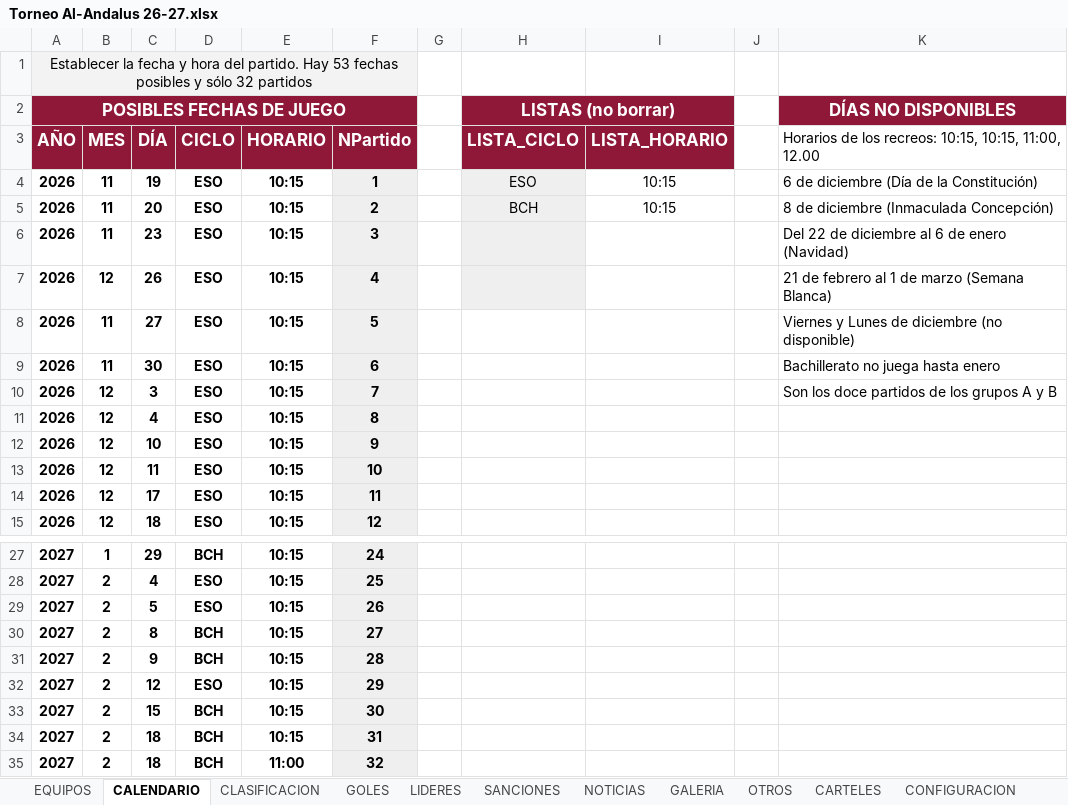
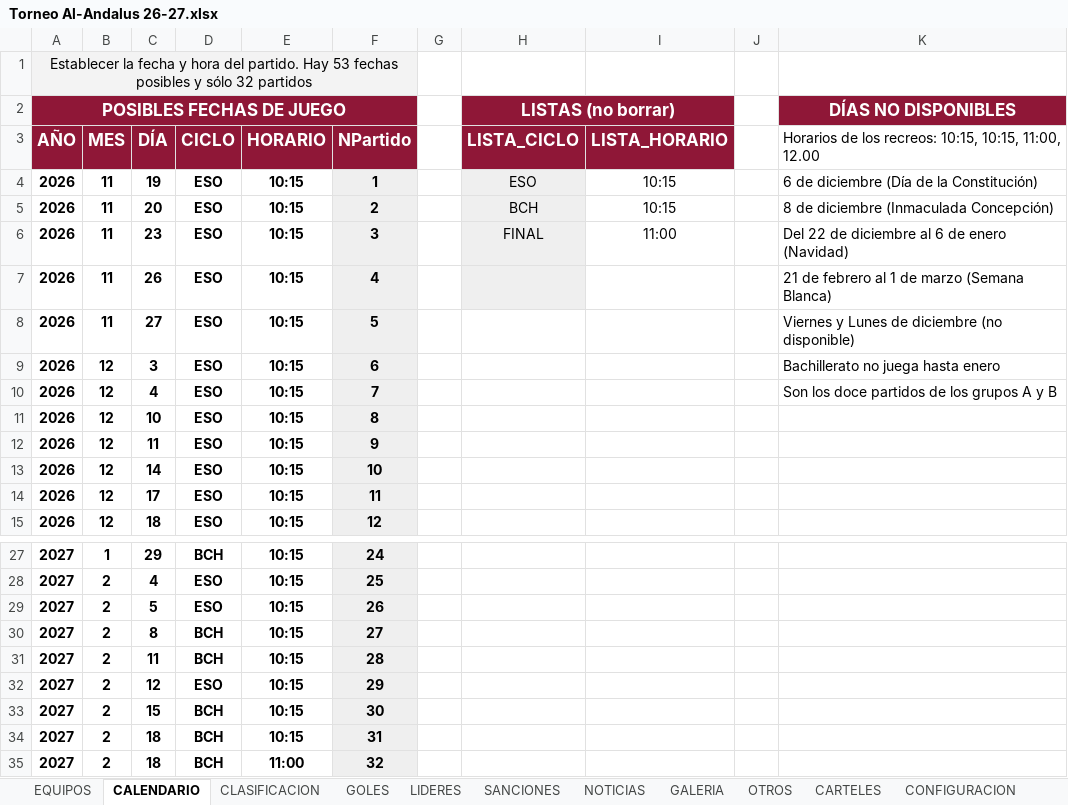
Before and after one commit to GerardoHMX/TorneoEscolar, an Excel workbook: Torneo Al-Andalus 26-27.xlsx, sheet CALENDARIO, drawn as a sheet; only a part is shown, gaps mark what is left out; values as stored, in another font and other column widths than the file's, no borders; charts and pictures not drawn; the diff names each change by its address in the sheet, - before the commit and + after, or states it on an @@ line.

```diff
--- a/Torneo Al-Andalus 26-27.xlsx (sheet CALENDARIO)
+++ b/Torneo Al-Andalus 26-27.xlsx (sheet CALENDARIO)
-H6 (LISTA_CICLO): (empty)
+H6 (LISTA_CICLO): FINAL
-I6 (LISTA_HORARIO): (empty)
+I6 (LISTA_HORARIO): 11:00
-B7 (MES): 12
+B7 (MES): 11
-B9 (MES): 11
+B9 (MES): 12
-C9 (DÍA): 30
+C9 (DÍA): 3
-C10 (DÍA): 3
+C10 (DÍA): 4
-C11 (DÍA): 4
+C11 (DÍA): 10
-C12 (DÍA): 10
+C12 (DÍA): 11
-C13 (DÍA): 11
+C13 (DÍA): 14
-C31 (DÍA): 9
+C31 (DÍA): 11
```
Also changed, not shown: sheet CLASIFICACION, sheet NOTICIAS, sheet EQUIPOS, sheet GALERIA, sheet CARTELES, sheet CONFIGURACION, formulas that keep their value.
